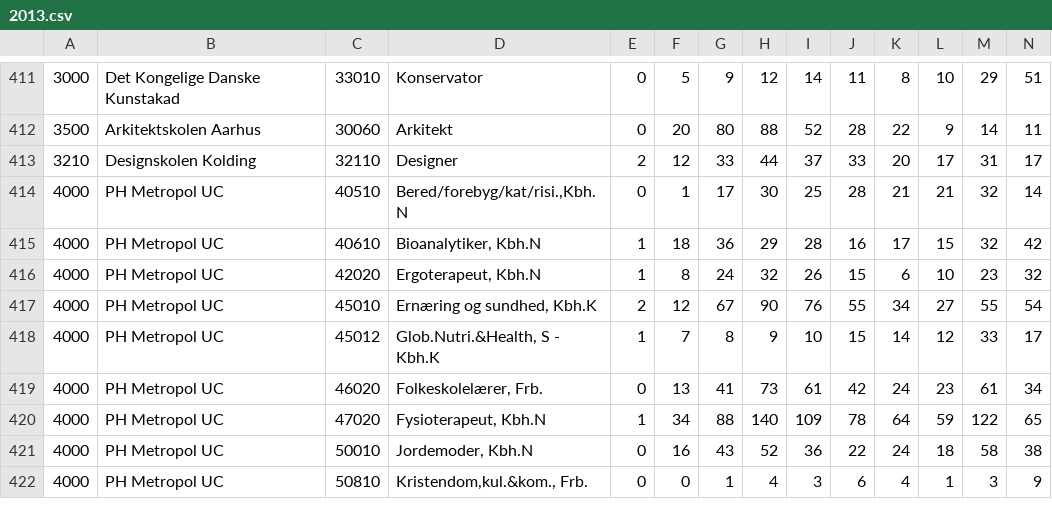
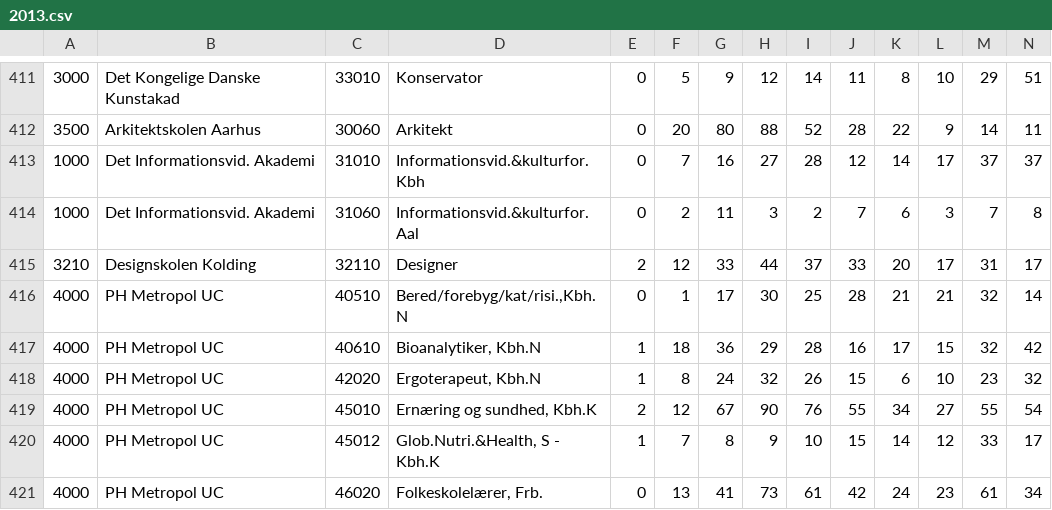
Before and after one commit to MartinP460/optal.dk, a CSV file: packages/reader/data/age/applied/2013.csv, drawn as a sheet; only a part is shown, gaps mark what is left out; the shorter side is filled out with more unchanged rows; rows hold the shown columns only; the diff names each change by its address in the sheet, - before the commit and + after, or states it on an @@ line.

```diff
--- a/packages/reader/data/age/applied/2013.csv
+++ b/packages/reader/data/age/applied/2013.csv
+row 413: 1000 | Det Informationsvid. Akademi | 31010 | Informationsvid.&kulturfor.Kbh | 0 | 7 | 16 | 27 | 28 | 12 | 14 | 17 | 37 | 37
+row 414: 1000 | Det Informationsvid. Akademi | 31060 | Informationsvid.&kulturfor.Aal | 0 | 2 | 11 | 3 | 2 | 7 | 6 | 3 | 7 | 8
```
Also changed, not shown: packages/reader/data/age/accepted/2013.csv, packages/reader/data/age/applied/2014.csv, 42 other files.
